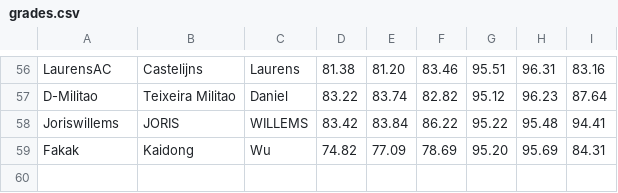
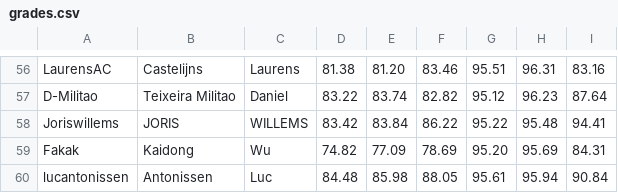
Before and after one commit to ML-course/engineer, a CSV file: grading-3/grades.csv, drawn as a sheet; only a part is shown, gaps mark what is left out.

```diff
--- a/grading-3/grades.csv
+++ b/grading-3/grades.csv
@@ -59 +59,2 @@ Joriswillems,JORIS, WILLEMS,83.42,83.84,86.22,95.22,95.48,94.41
 Fakak,Kaidong, Wu,74.82,77.09,78.69,95.20,95.69,84.31
+lucantonissen,Antonissen, Luc,84.48,85.98,88.05,95.61,95.94,90.84
```
Also changed, not shown: 9 other files.
